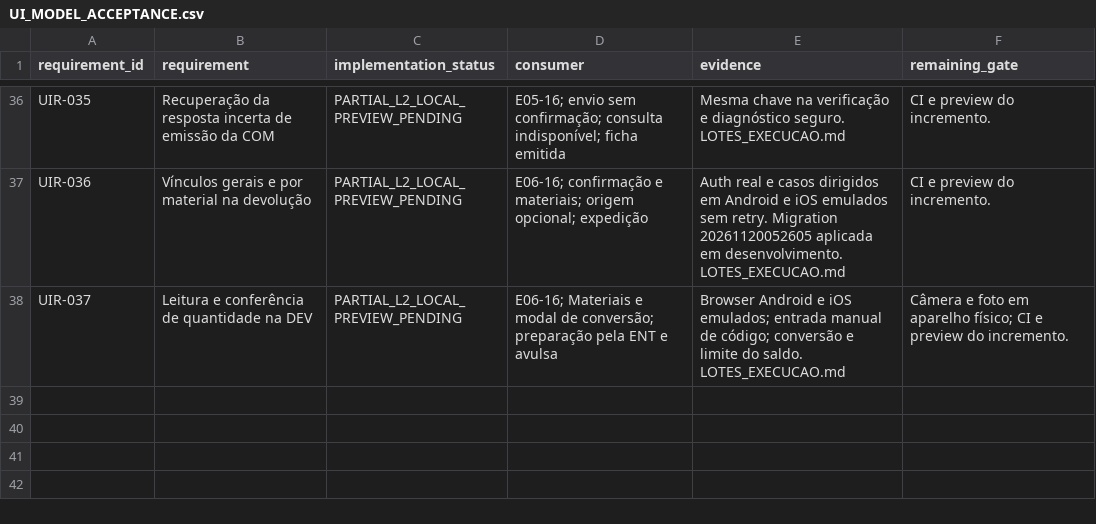
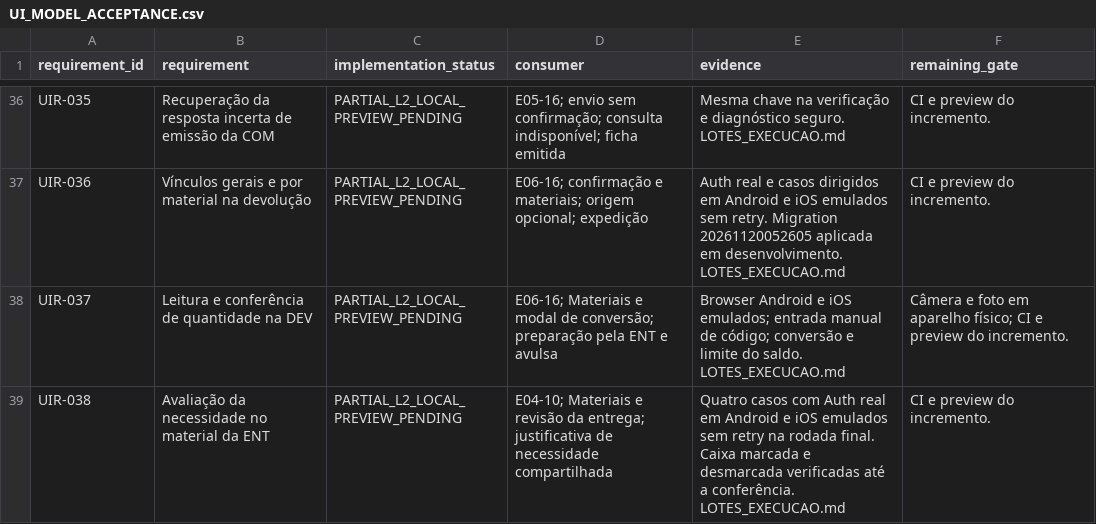
Before and after one commit to RMZZFAJ/home-care-assistant, a CSV file: docs/audits/D/D-B/UI_MODEL_ACCEPTANCE.csv, drawn as a sheet; only a part is shown, gaps mark what is left out; the diff names each change by its address in the sheet, - before the commit and + after, or states it on an @@ line.

Commit message:
feat(l2): review delivery fulfillment alongside each material

```diff
--- a/docs/audits/D/D-B/UI_MODEL_ACCEPTANCE.csv
+++ b/docs/audits/D/D-B/UI_MODEL_ACCEPTANCE.csv
+row 39: UIR-038 | Avaliação da necessidade no material da ENT | PARTIAL_L2_LOCAL_PREVIEW_PENDING | E04-10; Materiais e revisão da entrega; justificativa de necessidade compartilhada | Quatro casos com Auth real em Android e iOS emulados sem retry na rodada final. Caixa marcada e desmarcada verificadas até a conferência. LOTES_EXECUCAO.md | CI e preview do incremento.
```
Also changed, not shown: 5 other files.
